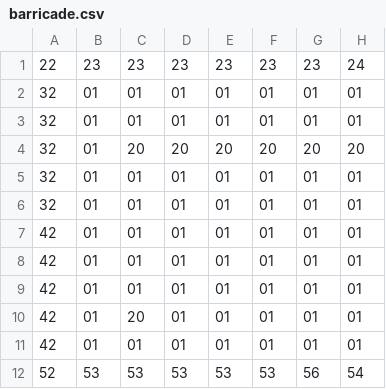
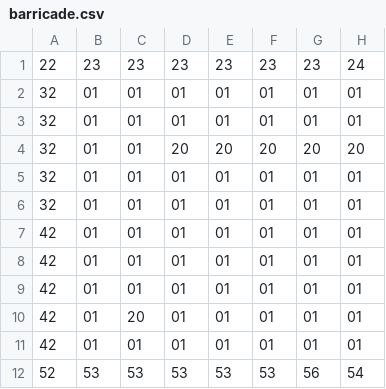
Before and after one commit to jah2488/delve, a CSV file: assets/data/barricade.csv, drawn as a sheet; only a part is shown; the diff names each change by its address in the sheet, - before the commit and + after, or states it on an @@ line.

```diff
--- a/assets/data/barricade.csv
+++ b/assets/data/barricade.csv
-C4: 20
+C4: 01
```
Also changed, not shown: assets/data/empty.csv, assets/data/hallway.csv, 49 other files.
